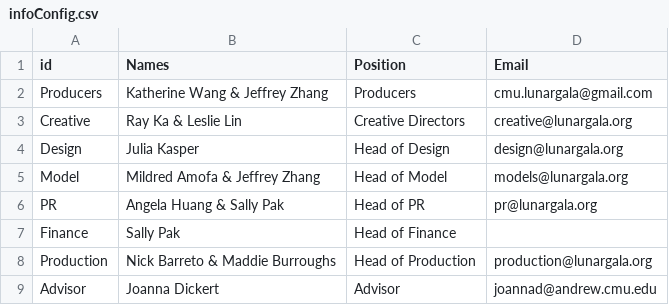
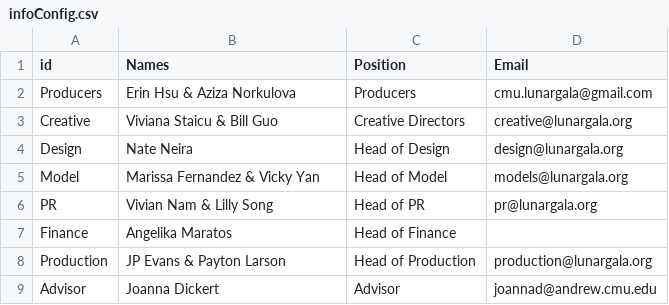
Before and after one commit to lunar-gala/lunar-gala.github.io, a CSV file: data/infoConfig.csv, drawn as a sheet.

Commit message:
Updated contact info and disabled application dates for LG27

```diff
--- a/data/infoConfig.csv
+++ b/data/infoConfig.csv
@@ -1,9 +1,9 @@
 id,Names,Position,Email
-Producers,Katherine Wang & Jeffrey Zhang,Producers,cmu.lunargala@gmail.com
-Creative,Ray Ka & Leslie Lin,Creative Directors,creative@lunargala.org
-Design,Julia Kasper,Head of Design,design@lunargala.org
-Model,Mildred Amofa & Jeffrey Zhang,Head of Model,models@lunargala.org
-PR,Angela Huang & Sally Pak,Head of PR,pr@lunargala.org
-Finance,Sally Pak,Head of Finance,
-Production,Nick Barreto & Maddie Burroughs,Head of Production,production@lunargala.org
+Producers,Erin Hsu & Aziza Norkulova,Producers,cmu.lunargala@gmail.com
+Creative,Viviana Staicu & Bill Guo,Creative Directors,creative@lunargala.org
+Design,Nate Neira,Head of Design,design@lunargala.org
+Model,Marissa Fernandez & Vicky Yan,Head of Model,models@lunargala.org
+PR,Vivian Nam & Lilly Song,Head of PR,pr@lunargala.org
+Finance,Angelika Maratos,Head of Finance,
+Production,JP Evans & Payton Larson,Head of Production,production@lunargala.org
 Advisor,Joanna Dickert,Advisor,joannad@andrew.cmu.edu
```
Also changed, not shown: 4 other files.
